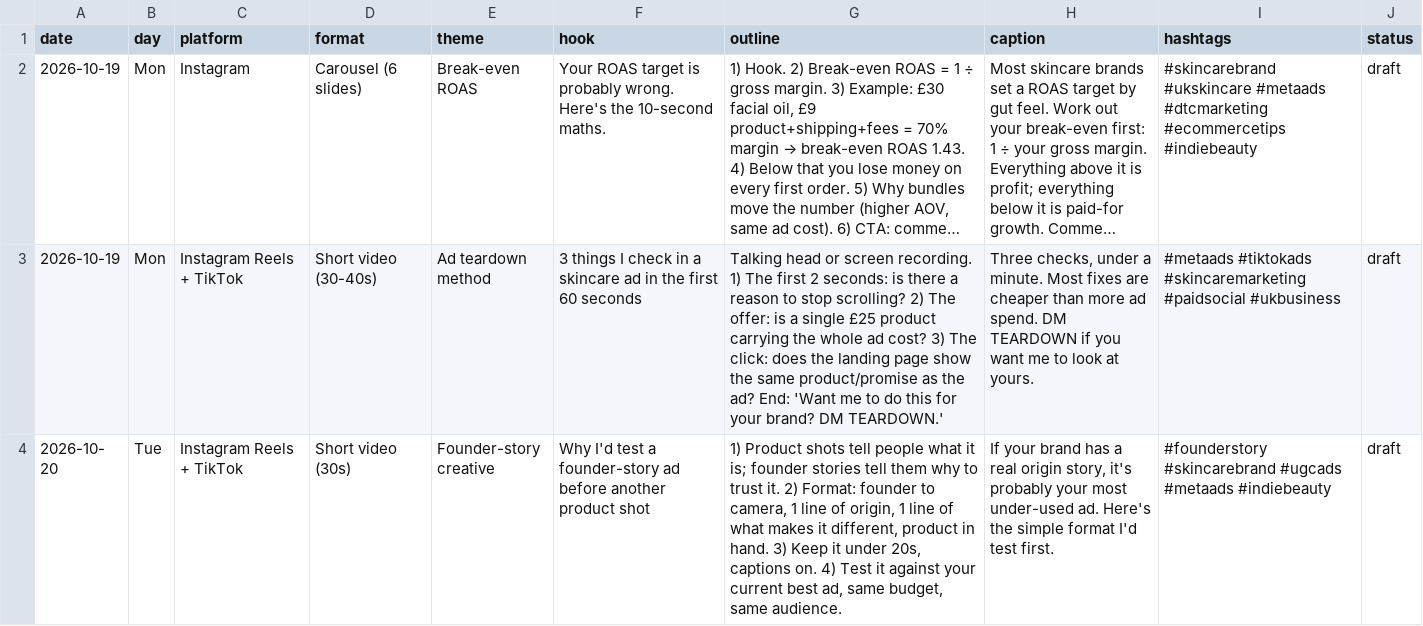
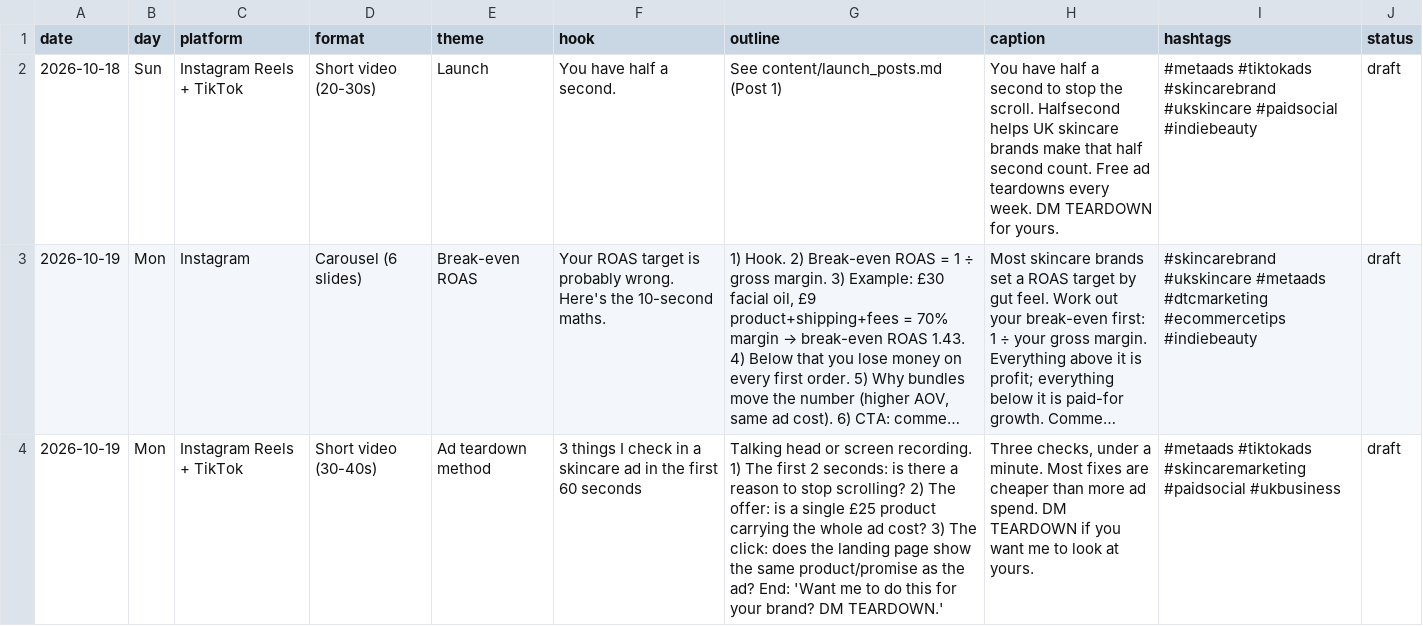
Before and after one commit to mueez-ops/Ads-automation, a CSV file: content/content_calendar.csv, drawn as a sheet; only a part is shown; the shorter side is filled out with more unchanged rows; long unchanged cells end in …; the diff names each change by its address in the sheet, - before the commit and + after, or states it on an @@ line.

```diff
--- a/content/content_calendar.csv
+++ b/content/content_calendar.csv
+row 2: 2026-10-18 | Sun | Instagram Reels + TikTok | Short video (20-30s) | Launch | You have half a second. | See content/launch_posts.md (Post 1) | You have half a second to stop the scroll. Halfsecond helps UK skincare brands make that half second count. Free ad teardowns every week. DM TEARDOWN for yours. | #metaads #tiktokads #skincarebrand #ukskincare #paidsocial #indiebeauty | draft
```
Also changed, not shown: leads/lead_database.csv, outreach/messages_queue.csv, 2 other files.
